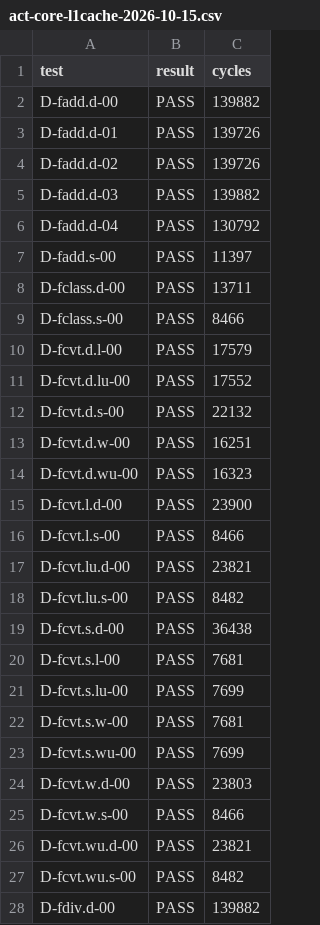
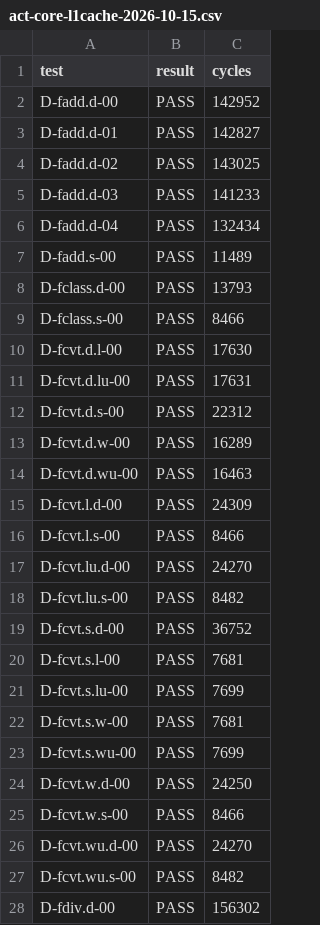
Before and after one commit to CantelopePeel/museRISC, a CSV file: docs/evidence/act-core-l1cache-2026-10-15.csv, drawn as a sheet; only a part is shown; the diff covers the shown part only.

```diff
--- a/docs/evidence/act-core-l1cache-2026-10-15.csv
+++ b/docs/evidence/act-core-l1cache-2026-10-15.csv
@@ -1,20 +1,20 @@
 test,result,cycles
-D-fadd.d-00,PASS,139882
-D-fadd.d-01,PASS,139726
-D-fadd.d-02,PASS,139726
-D-fadd.d-03,PASS,139882
-D-fadd.d-04,PASS,130792
-D-fadd.s-00,PASS,11397
-D-fclass.d-00,PASS,13711
+D-fadd.d-00,PASS,142952
+D-fadd.d-01,PASS,142827
+D-fadd.d-02,PASS,143025
+D-fadd.d-03,PASS,141233
+D-fadd.d-04,PASS,132434
+D-fadd.s-00,PASS,11489
+D-fclass.d-00,PASS,13793
 D-fclass.s-00,PASS,8466
-D-fcvt.d.l-00,PASS,17579
-D-fcvt.d.lu-00,PASS,17552
-D-fcvt.d.s-00,PASS,22132
-D-fcvt.d.w-00,PASS,16251
-D-fcvt.d.wu-00,PASS,16323
-D-fcvt.l.d-00,PASS,23900
+D-fcvt.d.l-00,PASS,17630
+D-fcvt.d.lu-00,PASS,17631
+D-fcvt.d.s-00,PASS,22312
+D-fcvt.d.w-00,PASS,16289
+D-fcvt.d.wu-00,PASS,16463
+D-fcvt.l.d-00,PASS,24309
 D-fcvt.l.s-00,PASS,8466
-D-fcvt.lu.d-00,PASS,23821
+D-fcvt.lu.d-00,PASS,24270
 D-fcvt.lu.s-00,PASS,8482
-D-fcvt.s.d-00,PASS,36438
+D-fcvt.s.d-00,PASS,36752
 D-fcvt.s.l-00,PASS,7681
@@ -23,6 +23,6 @@ D-fcvt.s.w-00,PASS,7681
 D-fcvt.s.wu-00,PASS,7699
-D-fcvt.w.d-00,PASS,23803
+D-fcvt.w.d-00,PASS,24250
 D-fcvt.w.s-00,PASS,8466
-D-fcvt.wu.d-00,PASS,23821
+D-fcvt.wu.d-00,PASS,24270
 D-fcvt.wu.s-00,PASS,8482
-D-fdiv.d-00,PASS,139882
+D-fdiv.d-00,PASS,156302
```
Also changed, not shown: 143 edited cells elsewhere in this file, docs/evidence/act-core-l1cache-nocache-2026-10-15.csv, docs/evidence/riscv-tests-core-l1cache-2026-10-15.csv, 3 other files.
